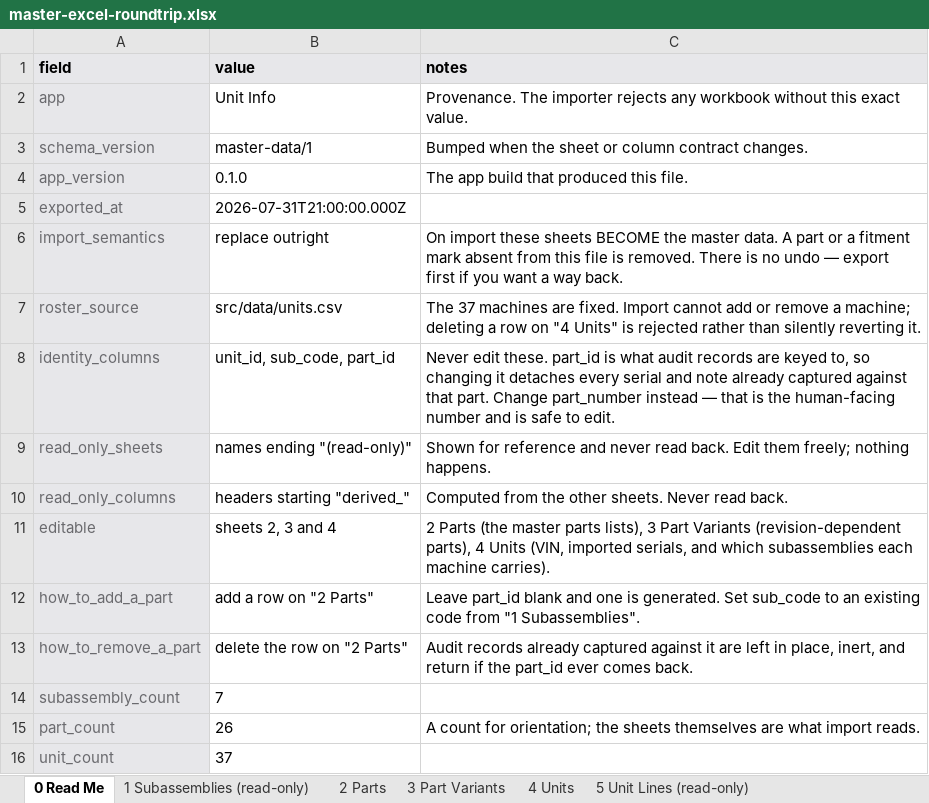
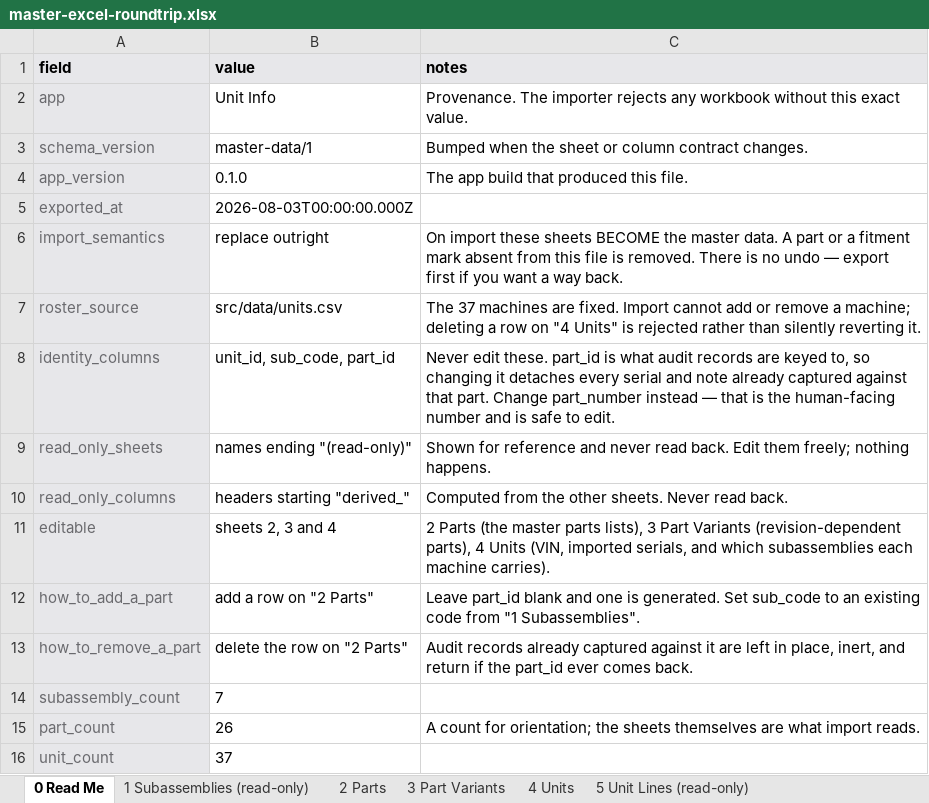
Before and after one commit to cotyc-bbrailtech/unit-info, an Excel workbook: src/lib/master/__fixtures__/master-excel-roundtrip.xlsx, sheet 0 Read Me, drawn as a sheet; values as stored, in another font and other column widths than the file's, no borders; the diff names each change by its address in the sheet, - before the commit and + after, or states it on an @@ line.

```diff
--- a/src/lib/master/__fixtures__/master-excel-roundtrip.xlsx (sheet 0 Read Me)
+++ b/src/lib/master/__fixtures__/master-excel-roundtrip.xlsx (sheet 0 Read Me)
-B5 (value): 2026-07-31T21:00:00.000Z
+B5 (value): 2026-08-03T00:00:00.000Z
```
Also changed, not shown: sheet 5 Unit Lines (read-only), sheet 2 Parts, 4 other files.
